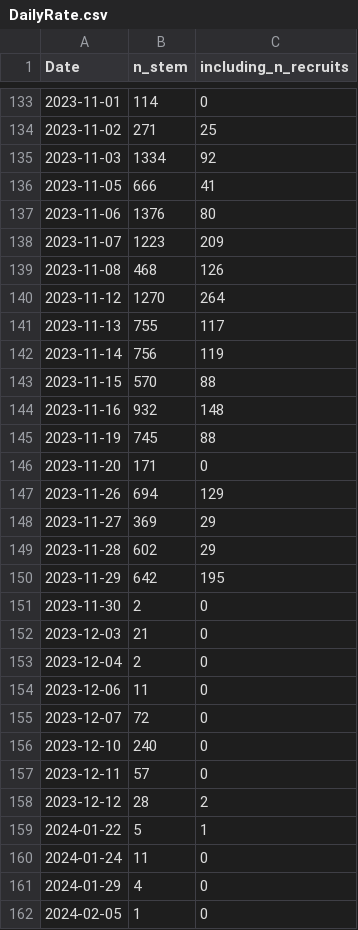
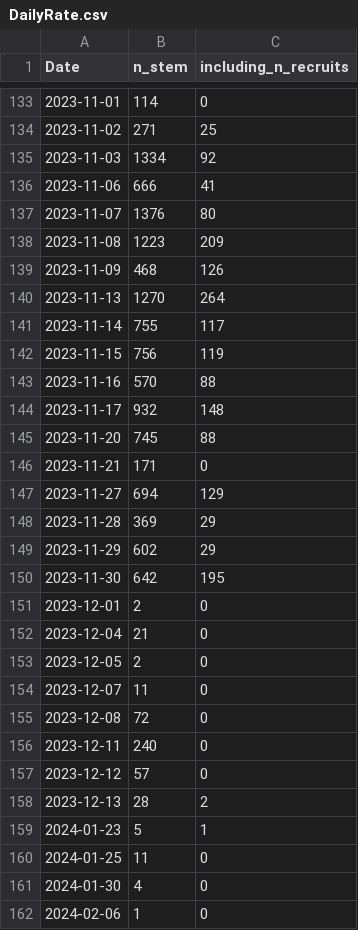
Before and after one commit to SCBI-ForestGEO/2023census, a CSV file: QAQC_reports/DailyRate.csv, drawn as a sheet; only a part is shown, gaps mark what is left out; the diff covers the shown part only.

```diff
--- a/QAQC_reports/DailyRate.csv
+++ b/QAQC_reports/DailyRate.csv
@@ -135,28 +135,28 @@
 2023-11-03,1334,92
-2023-11-05,666,41
-2023-11-06,1376,80
-2023-11-07,1223,209
-2023-11-08,468,126
-2023-11-12,1270,264
-2023-11-13,755,117
-2023-11-14,756,119
-2023-11-15,570,88
-2023-11-16,932,148
-2023-11-19,745,88
-2023-11-20,171,0
-2023-11-26,694,129
-2023-11-27,369,29
-2023-11-28,602,29
-2023-11-29,642,195
-2023-11-30,2,0
-2023-12-03,21,0
-2023-12-04,2,0
-2023-12-06,11,0
-2023-12-07,72,0
-2023-12-10,240,0
-2023-12-11,57,0
-2023-12-12,28,2
-2024-01-22,5,1
-2024-01-24,11,0
-2024-01-29,4,0
-2024-02-05,1,0
+2023-11-06,666,41
+2023-11-07,1376,80
+2023-11-08,1223,209
+2023-11-09,468,126
+2023-11-13,1270,264
+2023-11-14,755,117
+2023-11-15,756,119
+2023-11-16,570,88
+2023-11-17,932,148
+2023-11-20,745,88
+2023-11-21,171,0
+2023-11-27,694,129
+2023-11-28,369,29
+2023-11-29,602,29
+2023-11-30,642,195
+2023-12-01,2,0
+2023-12-04,21,0
+2023-12-05,2,0
+2023-12-07,11,0
+2023-12-08,72,0
+2023-12-11,240,0
+2023-12-12,57,0
+2023-12-13,28,2
+2024-01-23,5,1
+2024-01-25,11,0
+2024-01-30,4,0
+2024-02-06,1,0
```
Also changed, not shown: 1 edited cell elsewhere in this file, 4 other files.
